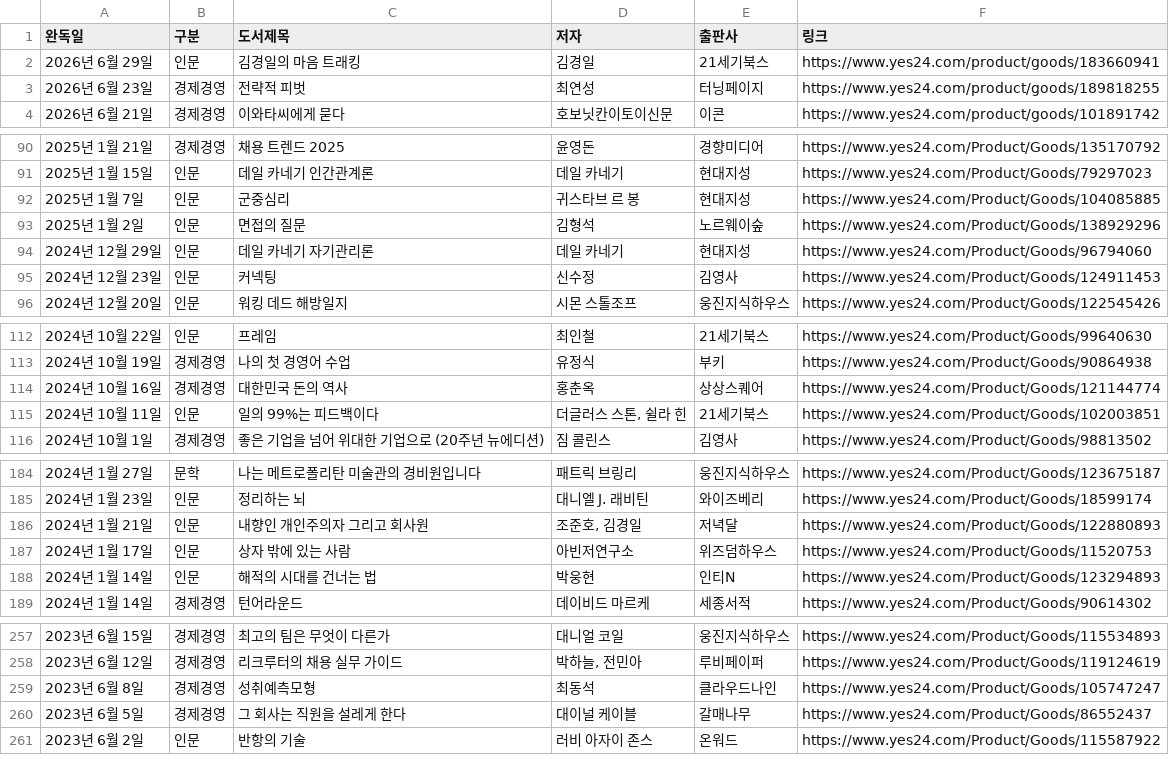
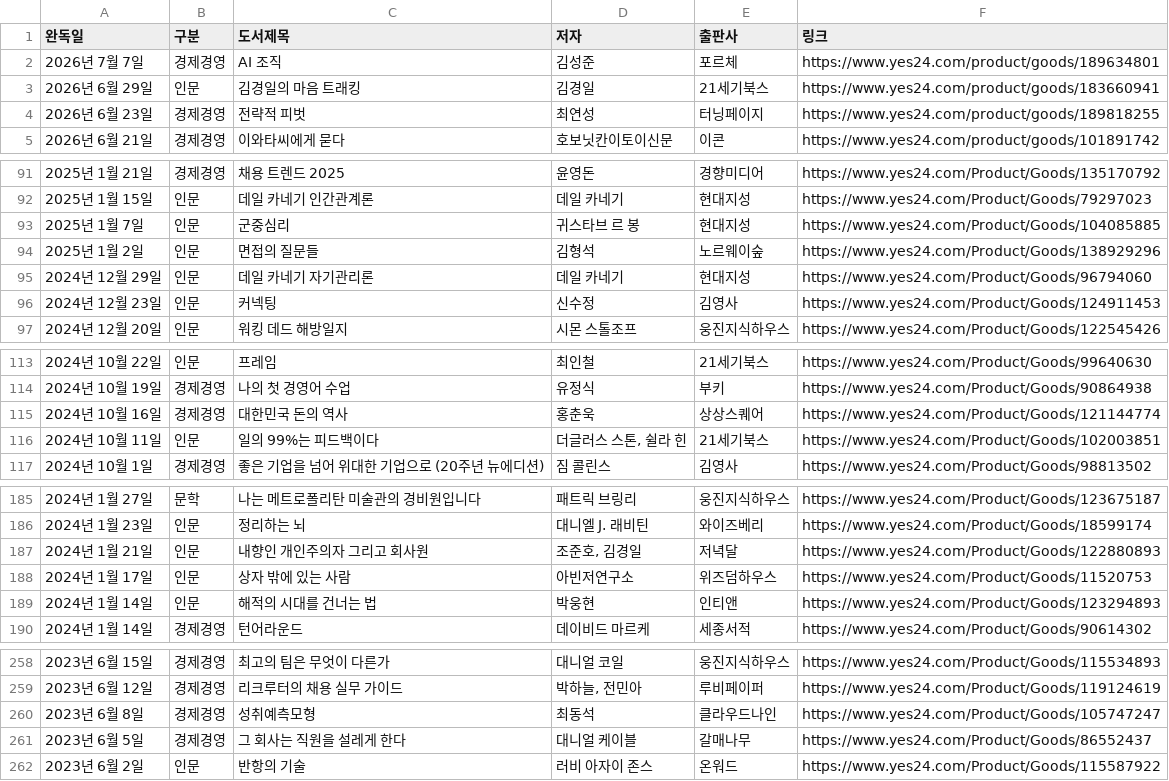
Before and after one commit to yjjeon1988/library, a CSV file: data/books.csv, drawn as a sheet; only a part is shown, gaps mark what is left out.

```diff
--- a/data/books.csv
+++ b/data/books.csv
@@ -1,2 +1,3 @@
 완독일,구분,도서제목,저자,출판사,링크
+2026년 7월 7일,경제경영,AI 조직,김성준,포르체,https://www.yes24.com/product/goods/189634801
 2026년 6월 29일,인문,김경일의 마음 트래킹,김경일,21세기북스,https://www.yes24.com/product/goods/183660941
@@ -92,3 +93,3 @@
 2025년 1월 7일,인문,군중심리,귀스타브 르 봉,현대지성,https://www.yes24.com/Product/Goods/104085885
-2025년 1월 2일,인문,면접의 질문,김형석,노르웨이숲,https://www.yes24.com/Product/Goods/138929296
+2025년 1월 2일,인문,면접의 질문들,김형석,노르웨이숲,https://www.yes24.com/Product/Goods/138929296
 2024년 12월 29일,인문,데일 카네기 자기관리론,데일 카네기,현대지성,https://www.yes24.com/Product/Goods/96794060
@@ -113,3 +114,3 @@
 2024년 10월 19일,경제경영,나의 첫 경영어 수업,유정식,부키,https://www.yes24.com/Product/Goods/90864938
-2024년 10월 16일,경제경영,대한민국 돈의 역사,홍춘옥,상상스퀘어,https://www.yes24.com/Product/Goods/121144774
+2024년 10월 16일,경제경영,대한민국 돈의 역사,홍춘욱,상상스퀘어,https://www.yes24.com/Product/Goods/121144774
 2024년 10월 11일,인문,일의 99%는 피드백이다,"더글러스 스톤, 쉴라 힌",21세기북스,https://www.yes24.com/Product/Goods/102003851
@@ -187,3 +188,3 @@
 2024년 1월 17일,인문,상자 밖에 있는 사람,아빈저연구소,위즈덤하우스,https://www.yes24.com/Product/Goods/11520753
-2024년 1월 14일,인문,해적의 시대를 건너는 법,박웅현,인티N,https://www.yes24.com/Product/Goods/123294893
+2024년 1월 14일,인문,해적의 시대를 건너는 법,박웅현,인티앤,https://www.yes24.com/Product/Goods/123294893
 2024년 1월 14일,경제경영,턴어라운드,데이비드 마르케,세종서적,https://www.yes24.com/Product/Goods/90614302
@@ -259,3 +260,3 @@
 2023년 6월 8일,경제경영,성취예측모형,최동석,클라우드나인,https://www.yes24.com/Product/Goods/105747247
-2023년 6월 5일,경제경영,그 회사는 직원을 설레게 한다,대이널 케이블,갈매나무,https://www.yes24.com/Product/Goods/86552437
+2023년 6월 5일,경제경영,그 회사는 직원을 설레게 한다,대니얼 케이블,갈매나무,https://www.yes24.com/Product/Goods/86552437
 2023년 6월 2일,인문,반항의 기술,러비 아자이 존스,온워드,https://www.yes24.com/Product/Goods/115587922
```
Also changed, not shown: 1 other file.
